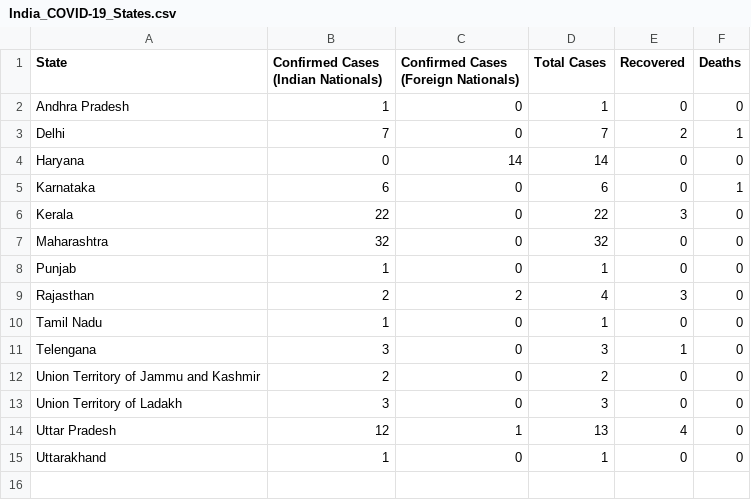
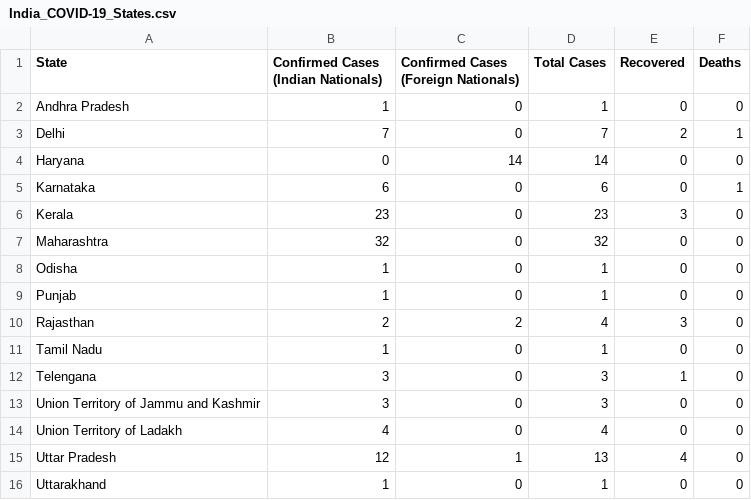
Before and after one commit to apricotsolutions/COVID-19, a CSV file: India_COVID-19_States.csv, drawn as a sheet.

Commit message:
Update India_COVID-19_States.csv

```diff
--- a/India_COVID-19_States.csv
+++ b/India_COVID-19_States.csv
@@ -5,4 +5,5 @@ Haryana,0,14,14,0,0
 Karnataka,6,0,6,0,1
-Kerala,22,0,22,3,0
+Kerala,23,0,23,3,0
 Maharashtra,32,0,32,0,0
+Odisha,1,0,1,0,0
 Punjab,1,0,1,0,0
@@ -11,4 +12,4 @@ Tamil Nadu,1,0,1,0,0
 Telengana,3,0,3,1,0
-Union Territory of Jammu and Kashmir,2,0,2,0,0
-Union Territory of Ladakh,3,0,3,0,0
+Union Territory of Jammu and Kashmir,3,0,3,0,0
+Union Territory of Ladakh,4,0,4,0,0
 Uttar Pradesh,12,1,13,4,0
```
